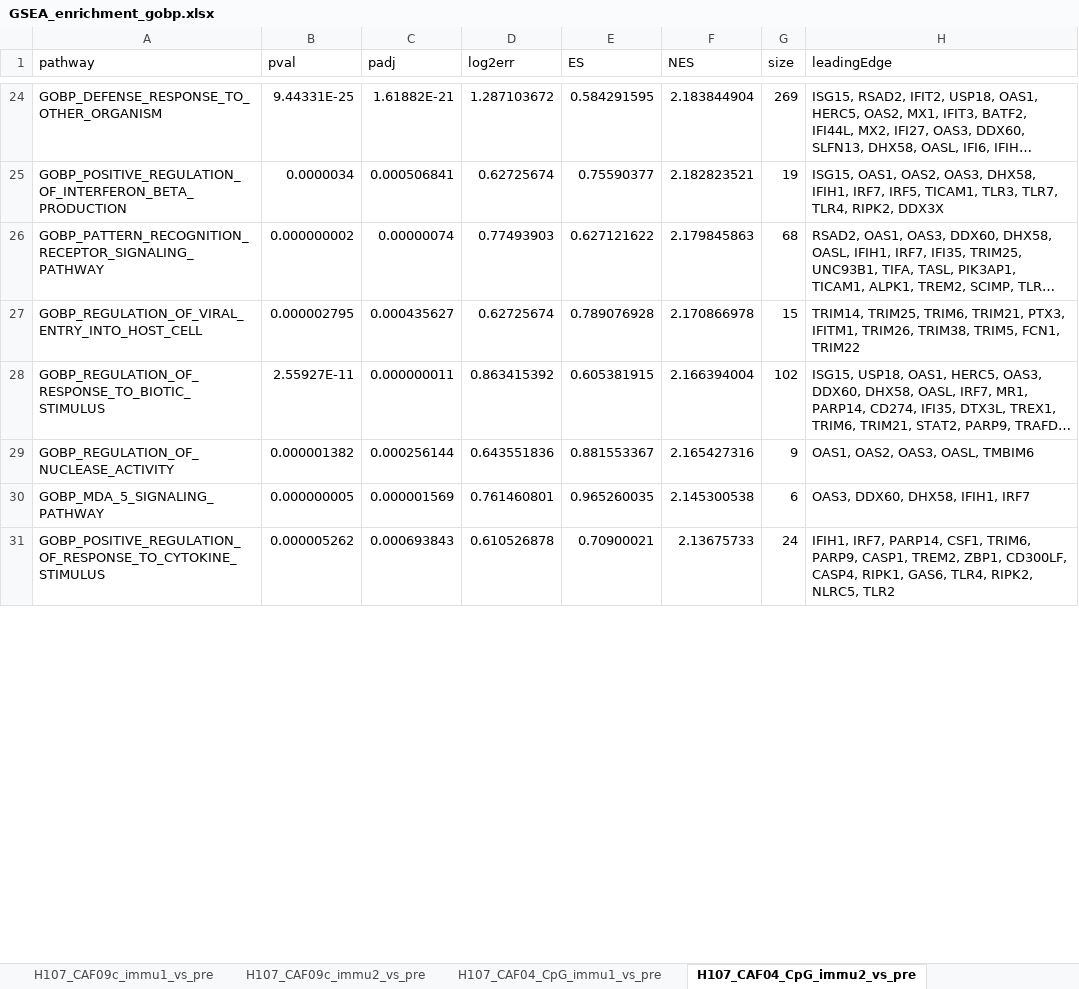
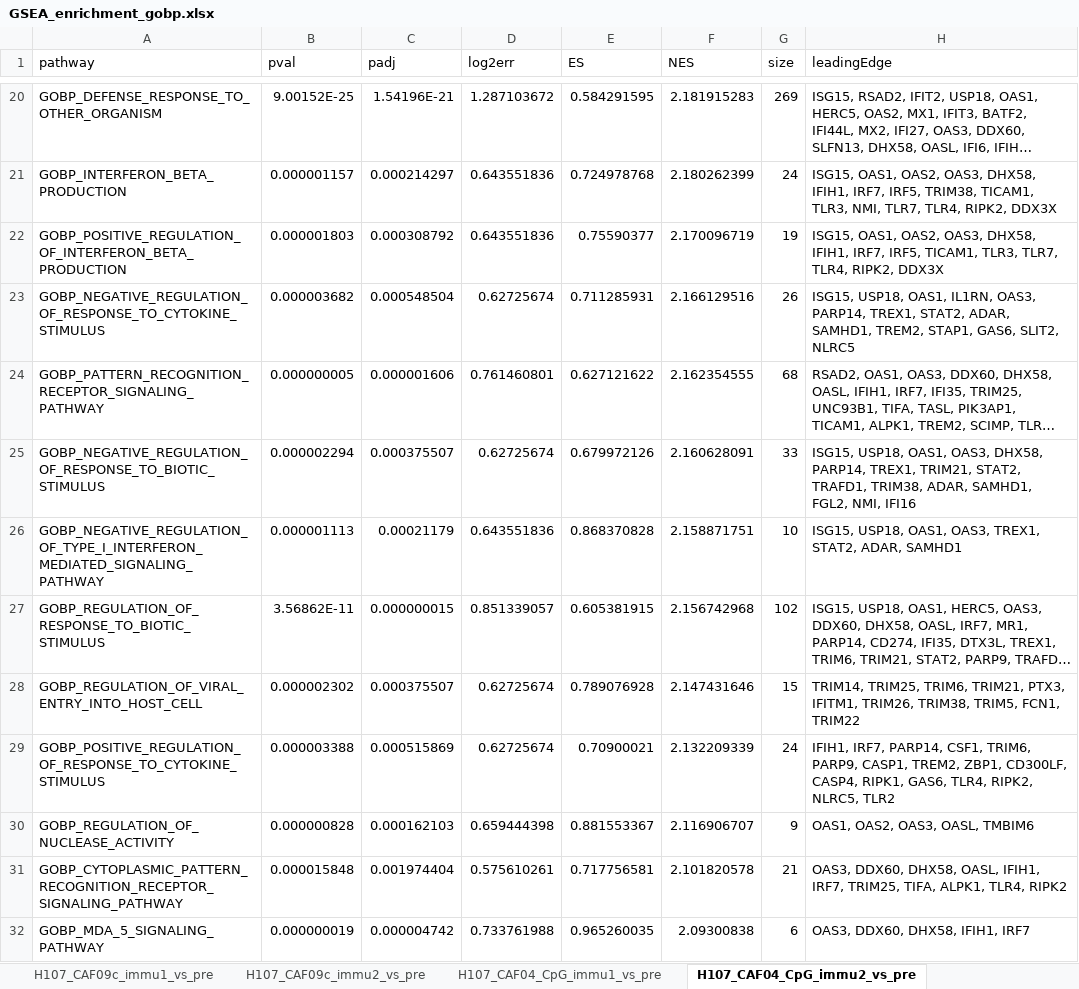
Before and after one commit to INFIMM-Bioinformatics/TB-PAXGENE, an Excel workbook: data/pathway_enrichment/GSEA_enrichment_gobp.xlsx, sheet H107_CAF04_CpG_immu2_vs_pre, drawn as a sheet; only a part is shown, gaps mark what is left out; long unchanged cells end in …; values as stored, in another font and other column widths than the file's, no borders; removed rows and columns are numbered as before the commit, all else as after; the diff covers the shown part only; the diff names each change by its address in the sheet, - before the commit and + after, or states it on an @@ line.

```diff
--- a/data/pathway_enrichment/GSEA_enrichment_gobp.xlsx (sheet H107_CAF04_CpG_immu2_vs_pre)
+++ b/data/pathway_enrichment/GSEA_enrichment_gobp.xlsx (sheet H107_CAF04_CpG_immu2_vs_pre)
-B20 (pval): 9.44331E-25
+B20 (pval): 9.00152E-25
-C20 (padj): 1.61882E-21
+C20 (padj): 1.54196E-21
-F20 (NES): 2.183844904
+F20 (NES): 2.181915283
+row 21: GOBP_INTERFERON_BETA_PRODUCTION | 0.000001157 | 0.000214297 | 0.643551836 | 0.724978768 | 2.180262399 | 24 | ISG15, OAS1, OAS2, OAS3, DHX58, IFIH1, IRF7, IRF5, TRIM38, TICAM1, TLR3, NMI, TLR7, TLR4, RIPK2, DDX3X
-B22 (pval): 0.0000034
+B22 (pval): 0.000001803
-C22 (padj): 0.000506841
+C22 (padj): 0.000308792
-D22 (log2err): 0.62725674
+D22 (log2err): 0.643551836
-F22 (NES): 2.182823521
+F22 (NES): 2.170096719
+row 23: GOBP_NEGATIVE_REGULATION_OF_RESPONSE_TO_CYTOKINE_STIMULUS | 0.000003682 | 0.000548504 | 0.62725674 | 0.711285931 | 2.166129516 | 26 | ISG15, USP18, OAS1, IL1RN, OAS3, PARP14, TREX1, STAT2, ADAR, SAMHD1, TREM2, STAP1, GAS6, SLIT2, NLRC5
-B24 (pval): 0.000000002
+B24 (pval): 0.000000005
-C24 (padj): 0.00000074
+C24 (padj): 0.000001606
-D24 (log2err): 0.77493903
+D24 (log2err): 0.761460801
-F24 (NES): 2.179845863
+F24 (NES): 2.162354555
-row 27: GOBP_REGULATION_OF_VIRAL_ENTRY_INTO_HOST_CELL | 0.000002795 | 0.000435627 | 0.62725674 | 0.789076928 | 2.170866978 | 15 | TRIM14, TRIM25, TRIM6, TRIM21, PTX3, IFITM1, TRIM26, TRIM38, TRIM5, FCN1, TRIM22
+row 25: GOBP_NEGATIVE_REGULATION_OF_RESPONSE_TO_BIOTIC_STIMULUS | 0.000002294 | 0.000375507 | 0.62725674 | 0.679972126 | 2.160628091 | 33 | ISG15, USP18, OAS1, OAS3, DHX58, PARP14, TREX1, TRIM21, STAT2, TRAFD1, TRIM38, ADAR, SAMHD1, FGL2, NMI, IFI16
+row 26: GOBP_NEGATIVE_REGULATION_OF_TYPE_I_INTERFERON_MEDIATED_SIGNALING_PATHWAY | 0.000001113 | 0.00021179 | 0.643551836 | 0.868370828 | 2.158871751 | 10 | ISG15, USP18, OAS1, OAS3, TREX1, STAT2, ADAR, SAMHD1
-B27 (pval): 2.55927E-11
+B27 (pval): 3.56862E-11
-C27 (padj): 0.000000011
+C27 (padj): 0.000000015
-D27 (log2err): 0.863415392
+D27 (log2err): 0.851339057
-F27 (NES): 2.166394004
+F27 (NES): 2.156742968
+row 28: GOBP_REGULATION_OF_VIRAL_ENTRY_INTO_HOST_CELL | 0.000002302 | 0.000375507 | 0.62725674 | 0.789076928 | 2.147431646 | 15 | TRIM14, TRIM25, TRIM6, TRIM21, PTX3, IFITM1, TRIM26, TRIM38, TRIM5, FCN1, TRIM22
+row 29: GOBP_POSITIVE_REGULATION_OF_RESPONSE_TO_CYTOKINE_STIMULUS | 0.000003388 | 0.000515869 | 0.62725674 | 0.70900021 | 2.132209339 | 24 | IFIH1, IRF7, PARP14, CSF1, TRIM6, PARP9, CASP1, TREM2, ZBP1, CD300LF, CASP4, RIPK1, GAS6, TLR4, RIPK2, NLRC5, TLR2
-B30 (pval): 0.000001382
+B30 (pval): 0.000000828
-C30 (padj): 0.000256144
+C30 (padj): 0.000162103
-D30 (log2err): 0.643551836
+D30 (log2err): 0.659444398
-F30 (NES): 2.165427316
+F30 (NES): 2.116906707
+row 31: GOBP_CYTOPLASMIC_PATTERN_RECOGNITION_RECEPTOR_SIGNALING_PATHWAY | 0.000015848 | 0.001974404 | 0.575610261 | 0.717756581 | 2.101820578 | 21 | OAS3, DDX60, DHX58, OASL, IFIH1, IRF7, TRIM25, TIFA, ALPK1, TLR4, RIPK2
-B32 (pval): 0.000000005
+B32 (pval): 0.000000019
-C32 (padj): 0.000001569
+C32 (padj): 0.000004742
-D32 (log2err): 0.761460801
+D32 (log2err): 0.733761988
-F32 (NES): 2.145300538
+F32 (NES): 2.09300838
-row 31: GOBP_POSITIVE_REGULATION_OF_RESPONSE_TO_CYTOKINE_STIMULUS | 0.000005262 | 0.000693843 | 0.610526878 | 0.70900021 | 2.13675733 | 24 | IFIH1, IRF7, PARP14, CSF1, TRIM6, PARP9, CASP1, TREM2, ZBP1, CD300LF, CASP4, RIPK1, GAS6, TLR4, RIPK2, NLRC5, TLR2
```
Also changed, not shown: 25 added rows, 34 removed rows and 204 edited cells elsewhere in this sheet, sheet H107_CAF09c_immu1_vs_pre, sheet H107_CAF09c_immu2_vs_pre, sheet H107_CAF04_CpG_immu1_vs_pre, 12 other files.
